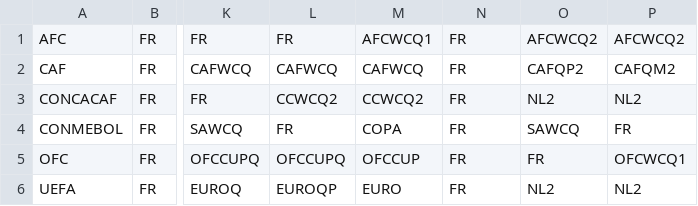
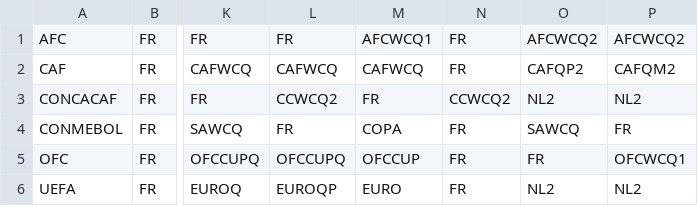
Before and after one commit to nairrrahul/intl-sim, a CSV file: src/engine/international/data/team_windows.csv, drawn as a sheet; only a part is shown, gaps mark what is left out; the diff names each change by its address in the sheet, - before the commit and + after, or states it on an @@ line.

Commit message:
concacaf wcq no longer interferes w/ copa america

```diff
--- a/src/engine/international/data/team_windows.csv
+++ b/src/engine/international/data/team_windows.csv
-M3: CCWCQ2
+M3: FR
-N3: FR
+N3: CCWCQ2
```
